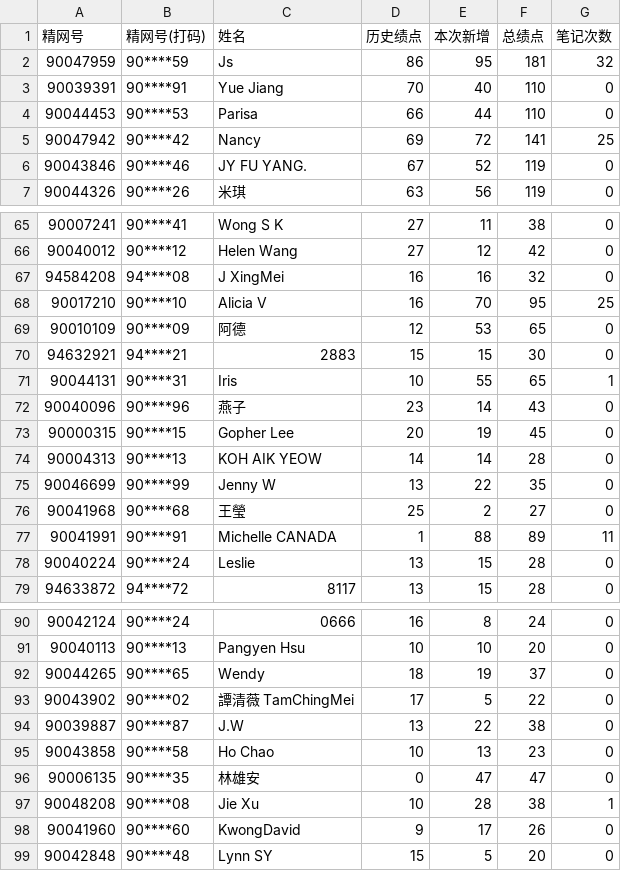
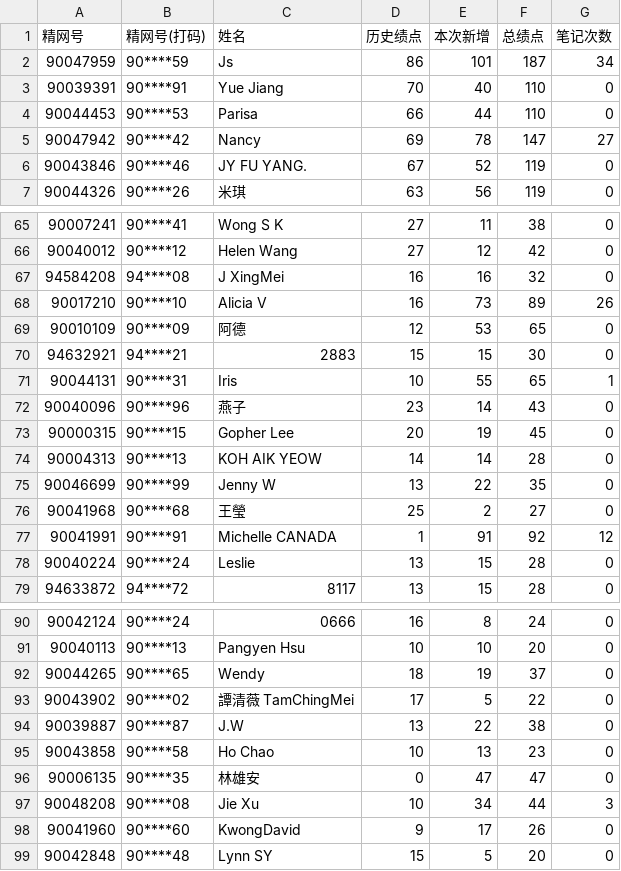
Before and after one commit to qixiaolan21-design/gpa-tracker, a CSV file: data/gpa.csv, drawn as a sheet; only a part is shown, gaps mark what is left out.

Commit message:
更新笔记绩点：5位用户共+24绩点

```diff
--- a/data/gpa.csv
+++ b/data/gpa.csv
@@ -1,6 +1,6 @@
 精网号,精网号(打码),姓名,历史绩点,本次新增,总绩点,笔记次数
-90047959,90****59,Js,86,95,181,32
+90047959,90****59,Js,86,101,187,34
 90039391,90****91,Yue Jiang,70,40,110,0
 90044453,90****53,Parisa,66,44,110,0
-90047942,90****42,Nancy,69,72,141,25
+90047942,90****42,Nancy,69,78,147,27
 90043846,90****46,JY FU YANG.,67,52,119,0
@@ -67,3 +67,3 @@
 94584208,94****08,J XingMei,16,16,32,0
-90017210,90****10,Alicia V,16,70,95,25
+90017210,90****10,Alicia V,16,73,89,26
 90010109,90****09,阿德,12,53,65,0
@@ -76,3 +76,3 @@
 90041968,90****68,王瑩,25,2,27,0
-90041991,90****91,Michelle CANADA,1,88,89,11
+90041991,90****91,Michelle CANADA,1,91,92,12
 90040224,90****24,Leslie,13,15,28,0
@@ -96,3 +96,3 @@
 90006135,90****35,林雄安,0,47,47,0
-90048208,90****08,Jie Xu,10,28,38,1
+90048208,90****08,Jie Xu,10,34,44,3
 90041960,90****60,KwongDavid,9,17,26,0
```
